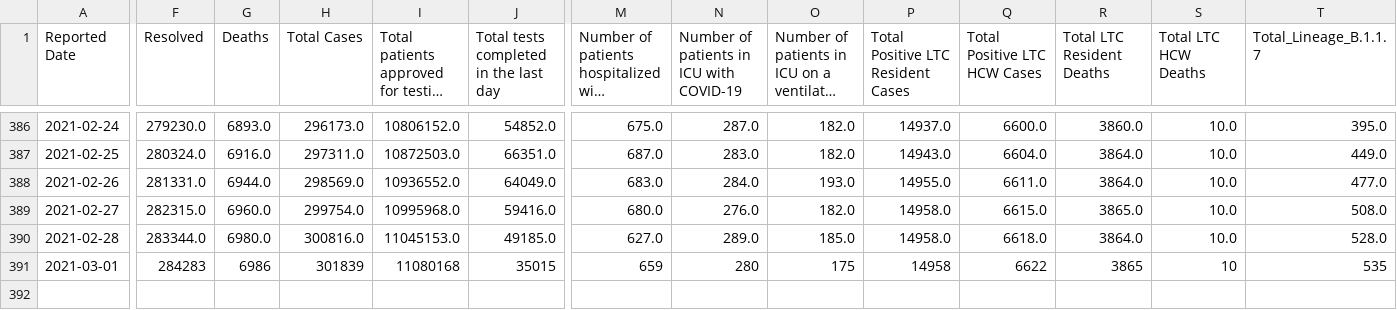
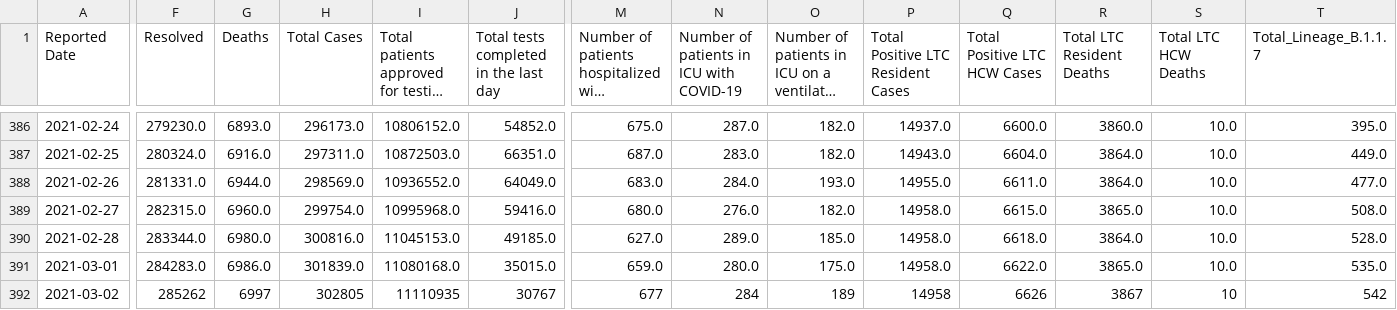
Before and after one commit to dlanger/coronavirus-hc-infobase-archive, a CSV file: ON__covidtesting__latest.csv, drawn as a sheet; only a part is shown, gaps mark what is left out; long unchanged cells end in …; rows hold the shown columns only; the diff covers the shown part only; the diff names each change by its address in the sheet, - before the commit and + after, or states it on an @@ line.

```diff
--- a/ON__covidtesting__latest.csv
+++ b/ON__covidtesting__latest.csv
-F391 (Resolved): 284283
+F391 (Resolved): 284283.0
-G391 (Deaths): 6986
+G391 (Deaths): 6986.0
-H391 (Total Cases): 301839
+H391 (Total Cases): 301839.0
-I391: 11080168
+I391: 11080168.0
-J391: 35015
+J391: 35015.0
-M391: 659
+M391: 659.0
-N391: 280
+N391: 280.0
-O391: 175
+O391: 175.0
-P391: 14958
+P391: 14958.0
-Q391 (Total Positive LTC HCW Cases): 6622
+Q391 (Total Positive LTC HCW Cases): 6622.0
-R391 (Total LTC Resident Deaths): 3865
+R391 (Total LTC Resident Deaths): 3865.0
-S391 (Total LTC HCW Deaths): 10
+S391 (Total LTC HCW Deaths): 10.0
-T391 (Total_Lineage_B.1.1.7): 535
+T391 (Total_Lineage_B.1.1.7): 535.0
+row 392: 2021-03-02 | 285262 | 6997 | 302805 | 11110935 | 30767 | 677 | 284 | 189 | 14958 | 6626 | 3867 | 10 | 542
```
Also changed, not shown: 2 edited cells elsewhere in this file, 1 other file.
